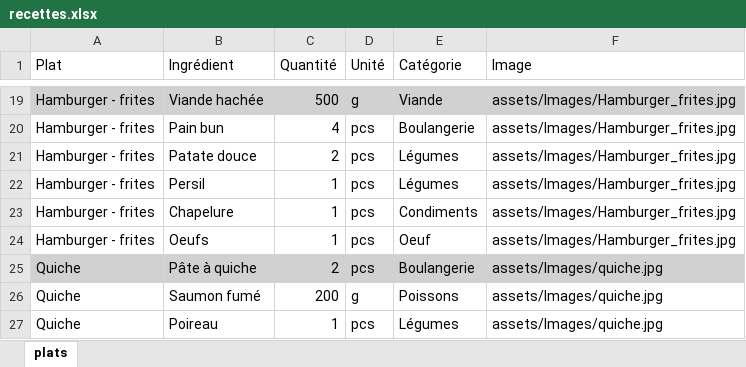
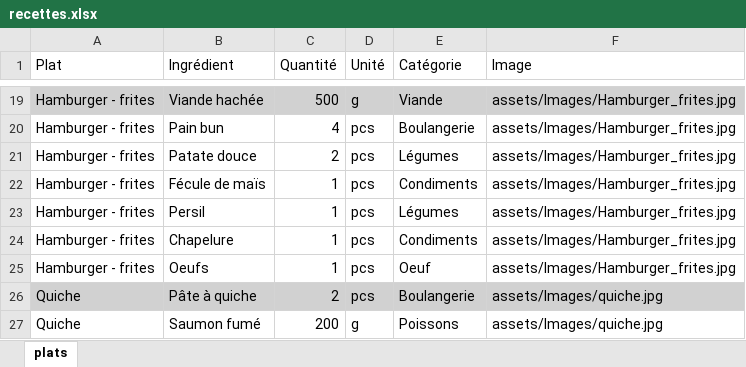
Before and after one commit to mpetini13/courses_app, an Excel workbook: app_list/assets/recettes.xlsx, sheet plats, drawn as a sheet; only a part is shown, gaps mark what is left out; the shorter side is filled out with more unchanged rows; values as stored, in another font and other column widths than the file's, no borders; table styles not drawn; the diff covers the shown part only; the diff names each change by its address in the sheet, - before the commit and + after, or states it on an @@ line.

```diff
--- a/app_list/assets/recettes.xlsx (sheet plats)
+++ b/app_list/assets/recettes.xlsx (sheet plats)
+row 22: Hamburger - frites | Fécule de maïs | 1 | pcs | Condiments | assets/Images/Hamburger_frites.jpg
```
Also changed, not shown: 39 added rows and cell formats elsewhere in this sheet, 12 other files.
